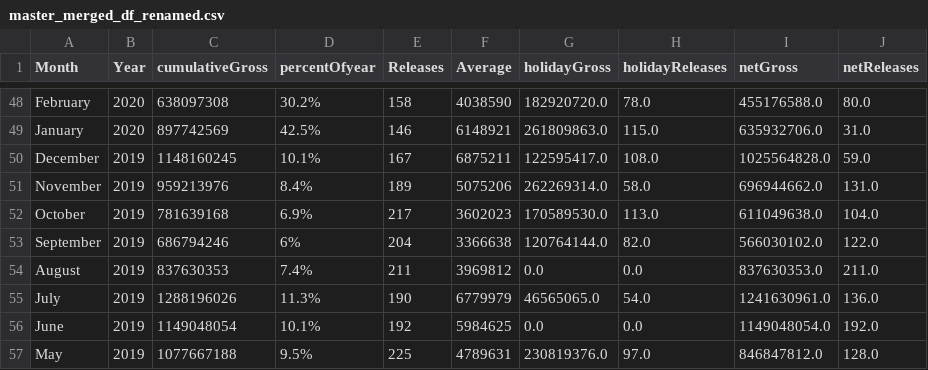
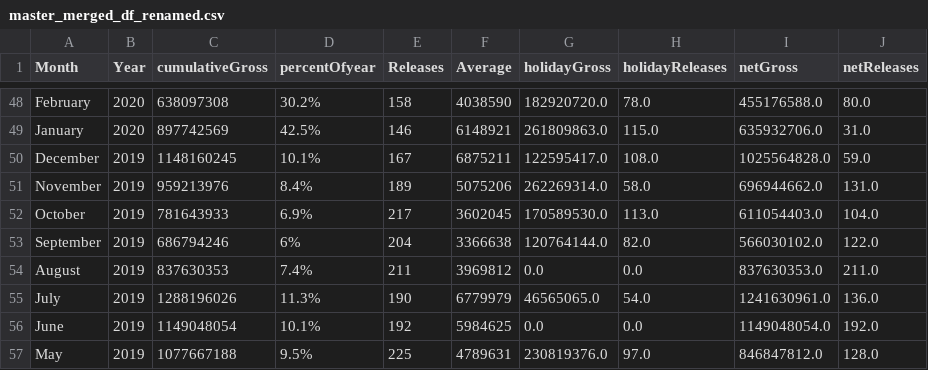
Before and after one commit to danielmilesrose/2023_movies, a CSV file: master_merged_df_renamed.csv, drawn as a sheet; only a part is shown, gaps mark what is left out; the diff covers the shown part only.

```diff
--- a/master_merged_df_renamed.csv
+++ b/master_merged_df_renamed.csv
@@ -51,3 +51,3 @@ December,2019,1148160245,10.1%,167,6875211,122595417.0,108.0,1025564828.0,59.0
 November,2019,959213976,8.4%,189,5075206,262269314.0,58.0,696944662.0,131.0
-October,2019,781639168,6.9%,217,3602023,170589530.0,113.0,611049638.0,104.0
+October,2019,781643933,6.9%,217,3602045,170589530.0,113.0,611054403.0,104.0
 September,2019,686794246,6%,204,3366638,120764144.0,82.0,566030102.0,122.0
```
Also changed, not shown: 32 edited cells elsewhere in this file, master_holiday_monthly_revenue.csv, web_app/js/master_merged_df_renamed.csv, 6 other files.
